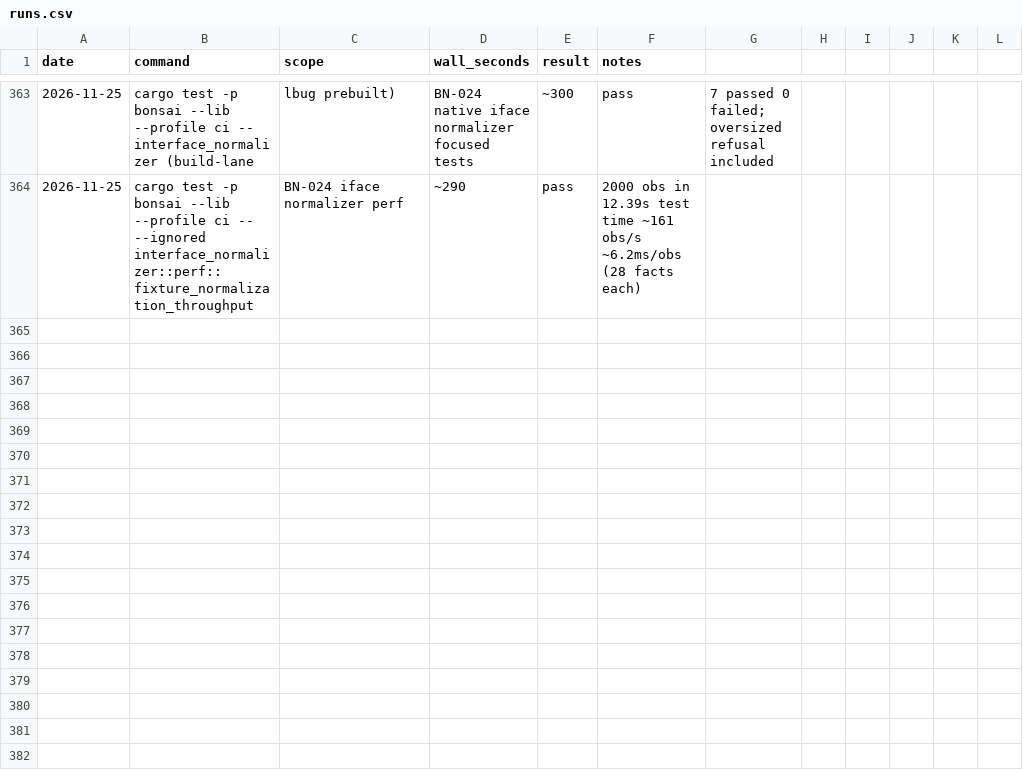
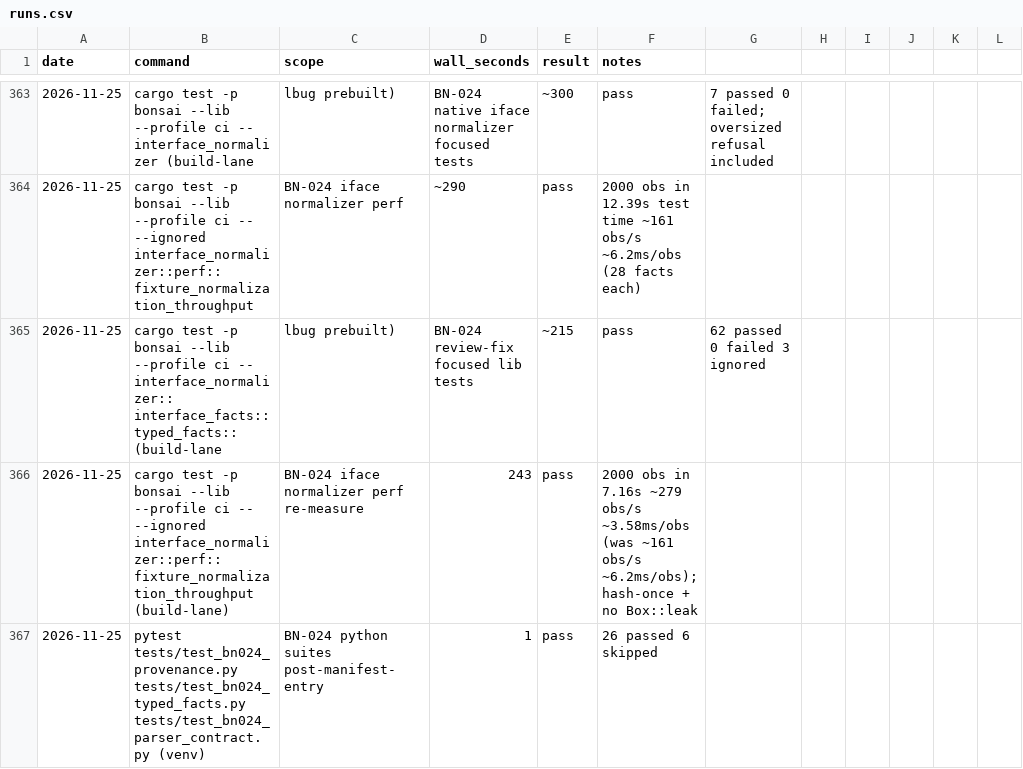
Before and after one commit to g-arjuna/bonsai, a CSV file: docs/build-times/runs.csv, drawn as a sheet; only a part is shown, gaps mark what is left out; the diff names each change by its address in the sheet, - before the commit and + after, or states it on an @@ line.

```diff
--- a/docs/build-times/runs.csv
+++ b/docs/build-times/runs.csv
+row 365: 2026-11-25 | cargo test -p bonsai --lib --profile ci -- interface_normalizer:: interface_facts:: typed_facts:: (build-lane | lbug prebuilt) | BN-024 review-fix focused lib tests | ~215 | pass | 62 passed 0 failed 3 ignored
+row 366: 2026-11-25 | cargo test -p bonsai --lib --profile ci -- --ignored interface_normalizer::perf::fixture_normalization_throughput (build-lane) | BN-024 iface normalizer perf re-measure | 243 | pass | 2000 obs in 7.16s ~279 obs/s ~3.58ms/obs (was ~161 obs/s ~6.2ms/obs); hash-once + no Box::leak
+row 367: 2026-11-25 | pytest tests/test_bn024_provenance.py tests/test_bn024_typed_facts.py tests/test_bn024_parser_contract.py (venv) | BN-024 python suites post-manifest-entry | 1 | pass | 26 passed 6 skipped
```
Also changed, not shown: 6 other files.
